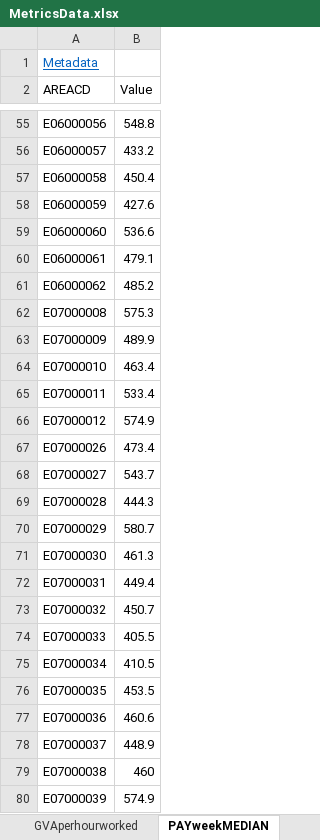
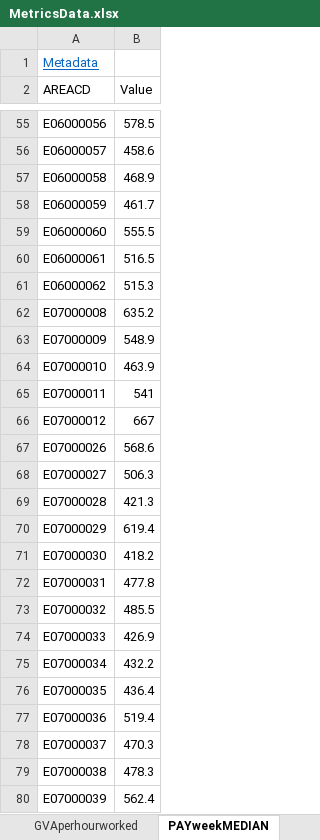
Before and after one commit to ONSvisual/subnational-indicators, an Excel workbook: R/MetricsData.xlsx, sheet PAYweekMEDIAN, drawn as a sheet; only a part is shown, gaps mark what is left out; values as stored, in another font and other column widths than the file's, no borders; the diff covers the shown part only; the diff names each change by its address in the sheet, - before the commit and + after, or states it on an @@ line.

```diff
--- a/R/MetricsData.xlsx (sheet PAYweekMEDIAN)
+++ b/R/MetricsData.xlsx (sheet PAYweekMEDIAN)
-B55 (Value): 548.8
+B55 (Value): 578.5
-B56 (Value): 433.2
+B56 (Value): 458.6
-B57 (Value): 450.4
+B57 (Value): 468.9
-B58 (Value): 427.6
+B58 (Value): 461.7
-B59 (Value): 536.6
+B59 (Value): 555.5
-B60 (Value): 479.1
+B60 (Value): 516.5
-B61 (Value): 485.2
+B61 (Value): 515.3
-B62 (Value): 575.3
+B62 (Value): 635.2
-B63 (Value): 489.9
+B63 (Value): 548.9
-B64 (Value): 463.4
+B64 (Value): 463.9
-B65 (Value): 533.4
+B65 (Value): 541
-B66 (Value): 574.9
+B66 (Value): 667
-B67 (Value): 473.4
+B67 (Value): 568.6
-B68 (Value): 543.7
+B68 (Value): 506.3
-B69 (Value): 444.3
+B69 (Value): 421.3
-B70 (Value): 580.7
+B70 (Value): 619.4
-B71 (Value): 461.3
+B71 (Value): 418.2
-B72 (Value): 449.4
+B72 (Value): 477.8
-B73 (Value): 450.7
+B73 (Value): 485.5
-B74 (Value): 405.5
+B74 (Value): 426.9
-B75 (Value): 410.5
+B75 (Value): 432.2
-B76 (Value): 453.5
+B76 (Value): 436.4
-B77 (Value): 460.6
+B77 (Value): 519.4
-B78 (Value): 448.9
+B78 (Value): 470.3
-B79 (Value): 460
+B79 (Value): 478.3
-B80 (Value): 574.9
+B80 (Value): 562.4
```
Also changed, not shown: 336 edited cells elsewhere in this sheet, sheet RateEmployment, sheet GCSEbyAge19, sheet Metadata.
